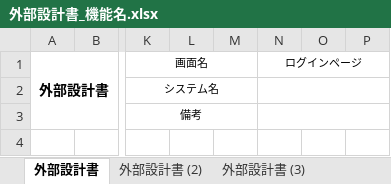
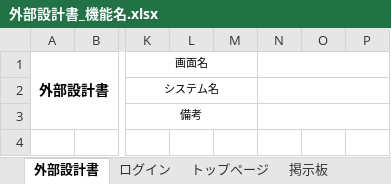
Before and after one commit to DOJO-2021/E-5, an Excel workbook: documents/外部設計書_機能名.xlsx, sheet 外部設計書, drawn as a sheet; only a part is shown, gaps mark what is left out; values as stored, in another font and other column widths than the file's, no borders; charts and pictures not drawn; the diff names each change by its address in the sheet, - before the commit and + after, or states it on an @@ line.

```diff
--- a/documents/外部設計書_機能名.xlsx (sheet 外部設計書)
+++ b/documents/外部設計書_機能名.xlsx (sheet 外部設計書)
-sheet tab: 外部設計書 (2)
+sheet tab: トップページ
-sheet tab: 外部設計書 (3)
+sheet tab: 掲示板
+sheet tab: ログイン
-N1: ログインページ
+N1: (empty)
```
Also changed, not shown: other sheet tabs, charts or pictures.
